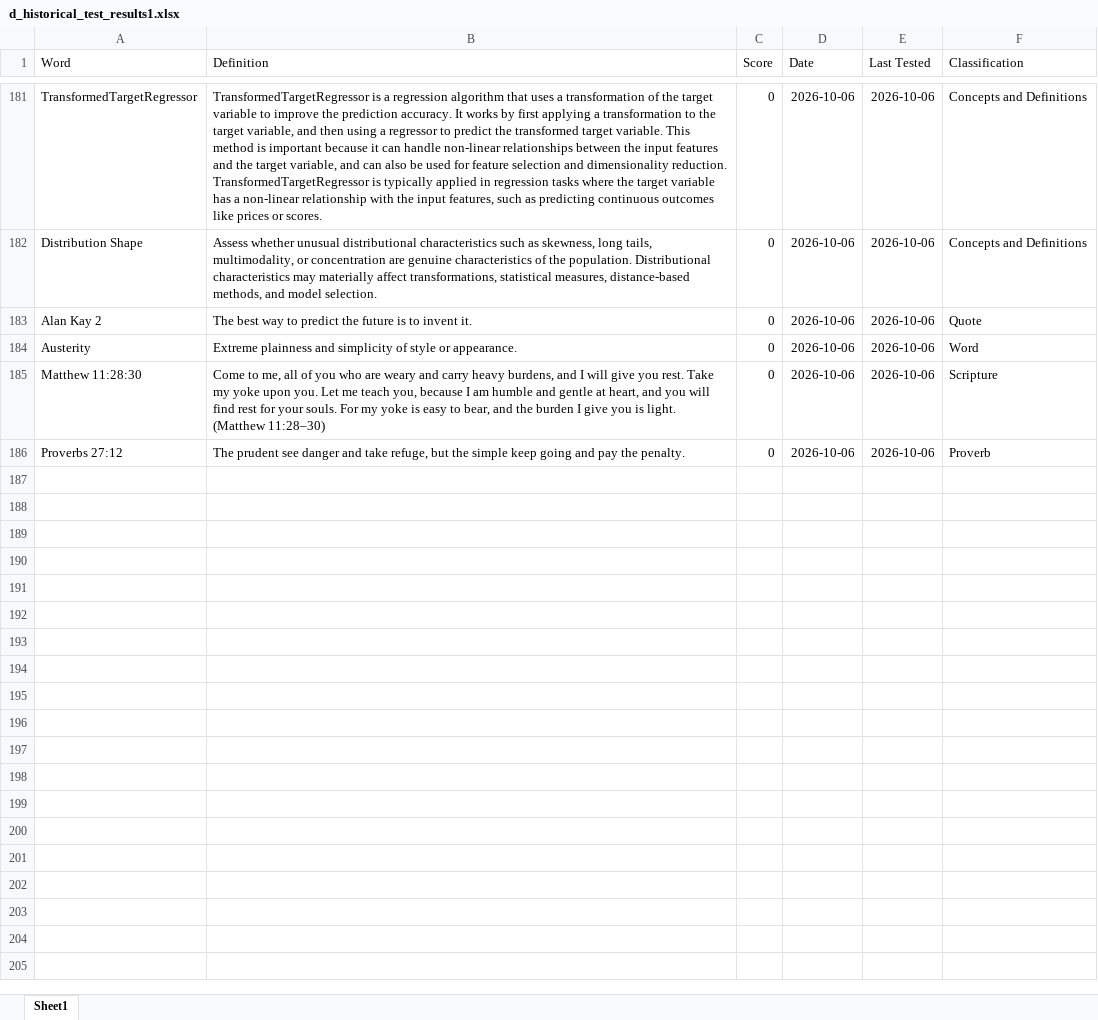
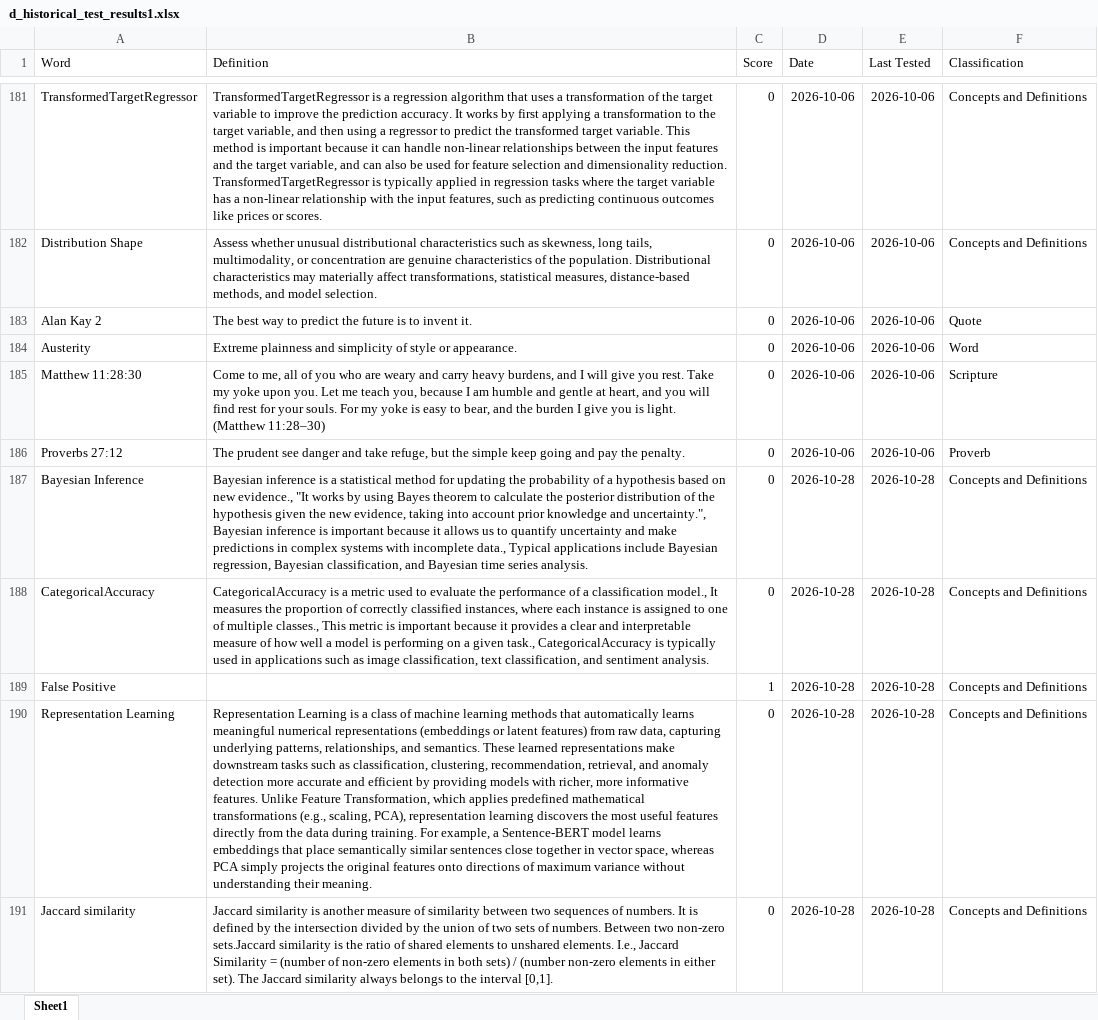
Before and after one commit to derek-dewald/Python_Tools, an Excel workbook: d_testing_folder/d_historical_test_results1.xlsx, sheet Sheet1, drawn as a sheet; only a part is shown, gaps mark what is left out; values as stored, in another font and other column widths than the file's, no borders; the diff covers the shown part only; the diff names each change by its address in the sheet, - before the commit and + after, or states it on an @@ line.

```diff
--- a/d_testing_folder/d_historical_test_results1.xlsx (sheet Sheet1)
+++ b/d_testing_folder/d_historical_test_results1.xlsx (sheet Sheet1)
+row 187: Bayesian Inference | Bayesian inference is a statistical method for updating the probability of a hypothesis based on new evidence., "It works by using Bayes theorem to calculate the posterior distribution of the hypothesis given the new evidence, taking into account prior knowledge and uncertainty.", Bayesian inference is important because it allows us to quantify uncertainty and make predictions in complex systems with incomplete data., Typical applications include Bayesian regression, Bayesian classification, and Bayesian time series analysis. | 0 | 2026-10-28 | 2026-10-28 | Concepts and Definitions
+row 188: CategoricalAccuracy | CategoricalAccuracy is a metric used to evaluate the performance of a classification model., It measures the proportion of correctly classified instances, where each instance is assigned to one of multiple classes., This metric is important because it provides a clear and interpretable measure of how well a model is performing on a given task., CategoricalAccuracy is typically used in applications such as image classification, text classification, and sentiment analysis. | 0 | 2026-10-28 | 2026-10-28 | Concepts and Definitions
+row 189: False Positive |  | 1 | 2026-10-28 | 2026-10-28 | Concepts and Definitions
+row 190: Representation Learning | Representation Learning is a class of machine learning methods that automatically learns meaningful numerical representations (embeddings or latent features) from raw data, capturing underlying patterns, relationships, and semantics. These learned representations make downstream tasks such as classification, clustering, recommendation, retrieval, and anomaly detection more accurate and efficient by providing models with richer, more informative features. Unlike Feature Transformation, which applies predefined mathematical transformations (e.g., scaling, PCA), representation learning discovers the most useful features directly from the data during training. For example, a Sentence-BERT model learns embeddings that place semantically similar sentences close together in vector space, whereas PCA simply projects the original features onto directions of maximum variance without understanding their meaning. | 0 | 2026-10-28 | 2026-10-28 | Concepts and Definitions
+row 191: Jaccard similarity | Jaccard similarity is another measure of similarity between two sequences of numbers. It is defined by the intersection divided by the union of two sets of numbers. Between two non-zero sets.Jaccard similarity is the ratio of shared elements to unshared elements. I.e., Jaccard Similarity = (number of non-zero elements in both sets) / (number non-zero elements in either set). The Jaccard similarity always belongs to the interval [0,1]. | 0 | 2026-10-28 | 2026-10-28 | Concepts and Definitions
```
Also changed, not shown: 4 added rows and 1 edited cell elsewhere in this sheet, Streamlit/Data/definitions.xlsx, Streamlit/Data/knowledge_base.xlsx, 23 other files.
